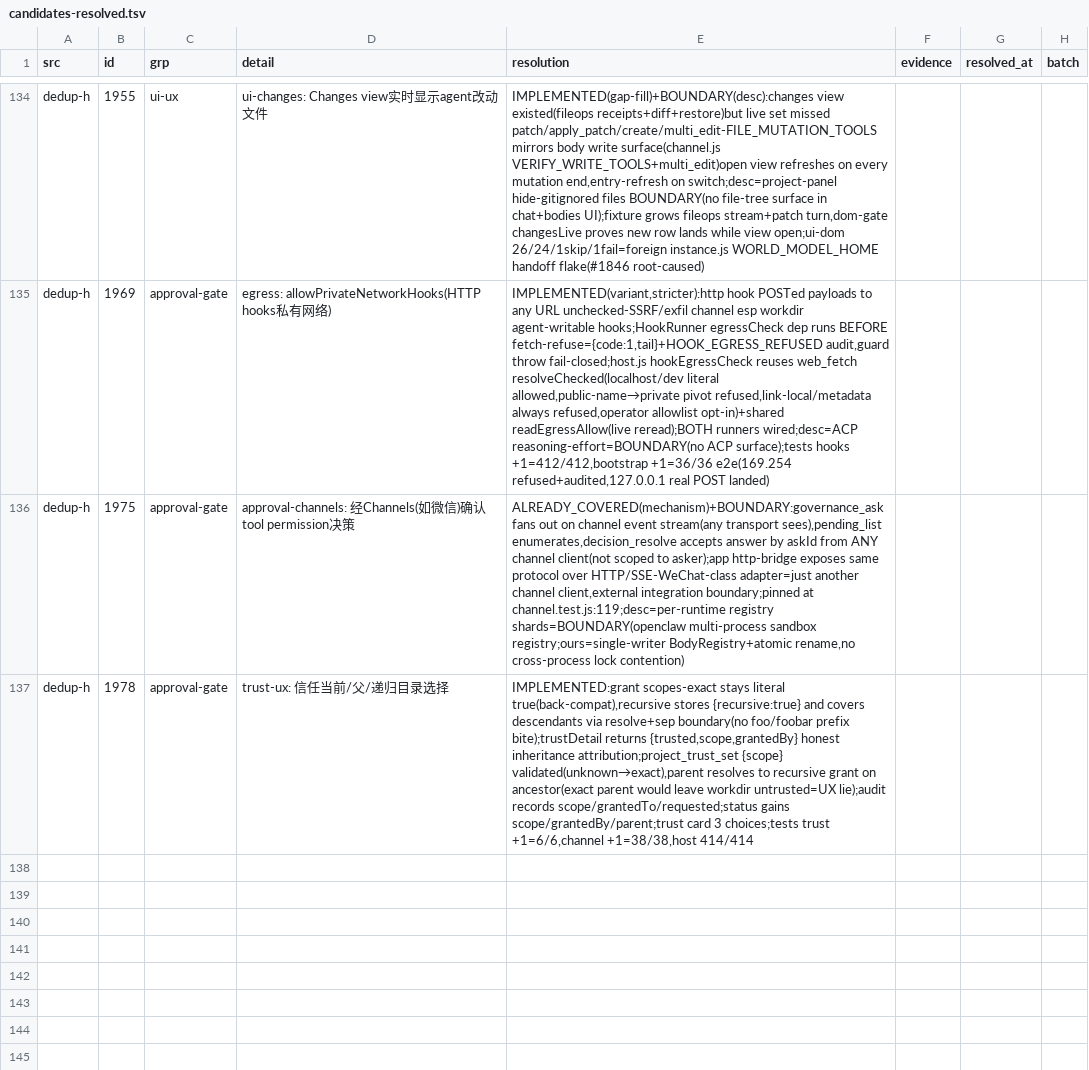
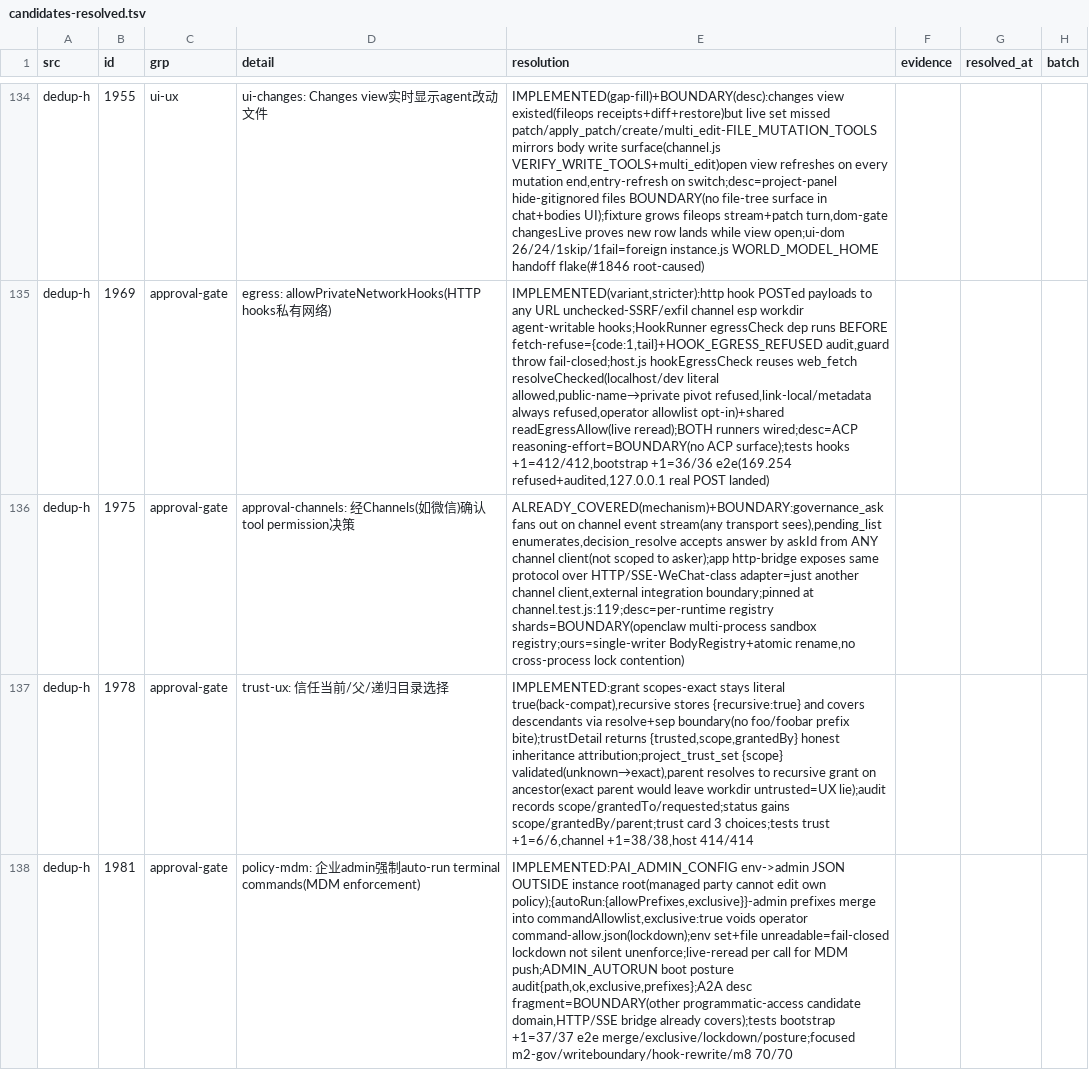
Before and after one commit to ooooooooooooooooooop/personal-ai, a TSV file: research/agent-harness-survey-v1/changelogs/_midreview/candidates-resolved.tsv, drawn as a sheet; only a part is shown, gaps mark what is left out; the diff names each change by its address in the sheet, - before the commit and + after, or states it on an @@ line.

```diff
--- a/research/agent-harness-survey-v1/changelogs/_midreview/candidates-resolved.tsv
+++ b/research/agent-harness-survey-v1/changelogs/_midreview/candidates-resolved.tsv
+row 138: dedup-h | 1981 | approval-gate | policy-mdm: 企业admin强制auto-run terminal commands(MDM enforcement) | IMPLEMENTED:PAI_ADMIN_CONFIG env->admin JSON OUTSIDE instance root(managed party cannot edit own policy);{autoRun:{allowPrefixes,exclusive}}-admin prefixes merge into commandAllowlist,exclusive:true voids operator command-allow.json(lockdown);env set+file unreadable=fail-closed lockdown not silent unenforce;live-reread per call for MDM push;ADMIN_AUTORUN boot posture audit{path,ok,exclusive,prefixes};A2A desc fragment=BOUNDARY(other programmatic-access candidate domain,HTTP/SSE bridge already covers);tests bootstrap +1=37/37 e2e merge/exclusive/lockdown/posture;focused m2-gov/writeboundary/hook-rewrite/m8 70/70
```
Also changed, not shown: 3 other files.
